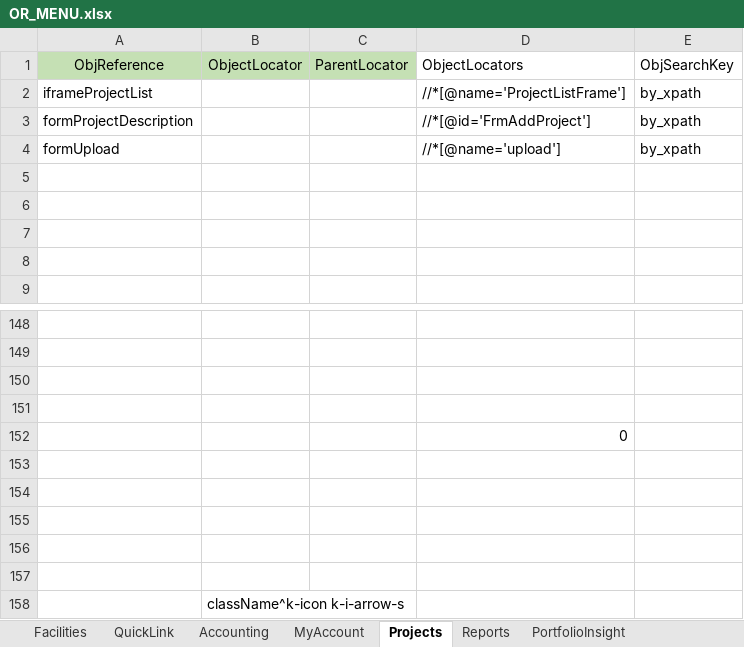
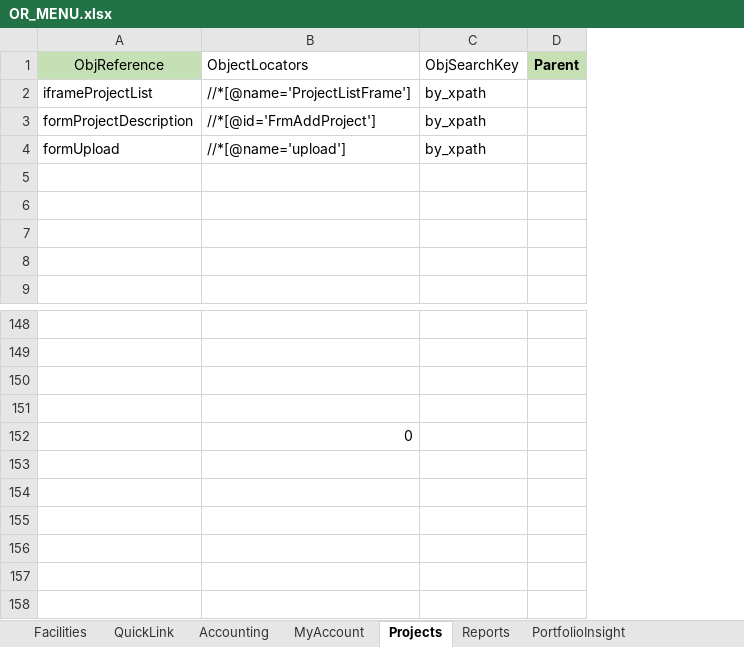
Before and after one commit to shahriarkamal-dsi/AMT-TestFrameWork, an Excel workbook: src/main/resources/objectLocator/OR_MENU.xlsx, sheet Projects, drawn as a sheet; only a part is shown, gaps mark what is left out; values as stored, in another font and other column widths than the file's, no borders; conditional formats not drawn; removed rows and columns are numbered as before the commit, all else as after; the diff names each change by its address in the sheet, - before the commit and + after, or states it on an @@ line.

```diff
--- a/src/main/resources/objectLocator/OR_MENU.xlsx (sheet Projects)
+++ b/src/main/resources/objectLocator/OR_MENU.xlsx (sheet Projects)
-column B, row 1: ObjectLocator
-column C, row 1: ParentLocator
+column D, row 1: Parent
-row 153: (empty)
-row 154: (empty)
-row 155: (empty)
-row 156: (empty)
-row 157: (empty)
-row 158:  | className^k-icon k-i-arrow-s
```
Also changed, not shown: sheet MyAccount, sheet Accounting, sheet Facilities, sheet QuickLink, sheet Reports, sheet PortfolioInsight, formulas that keep their value, src/main/resources/dataCreate/DataCreate.xlsx, src/main/resources/modules/SMOKE.xlsx, 12 other files.
